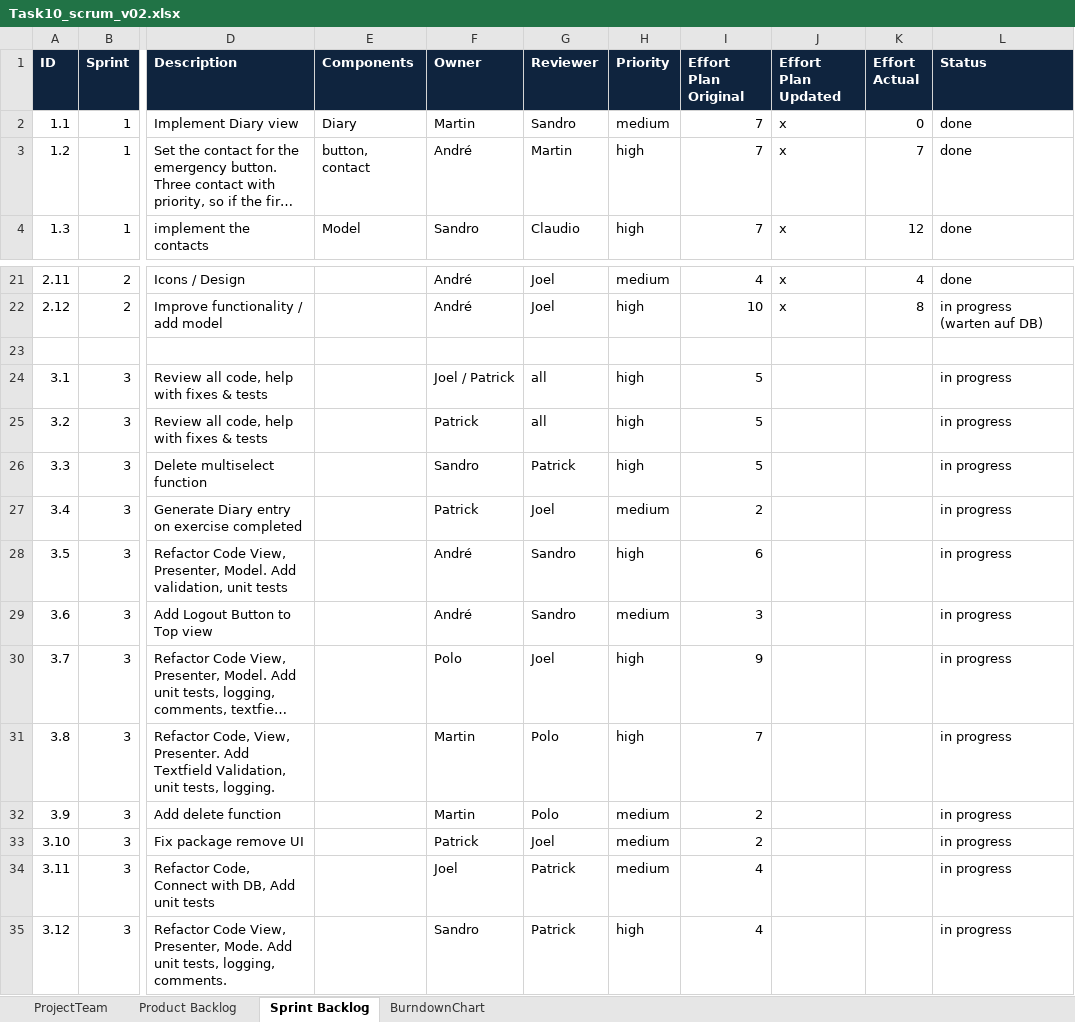
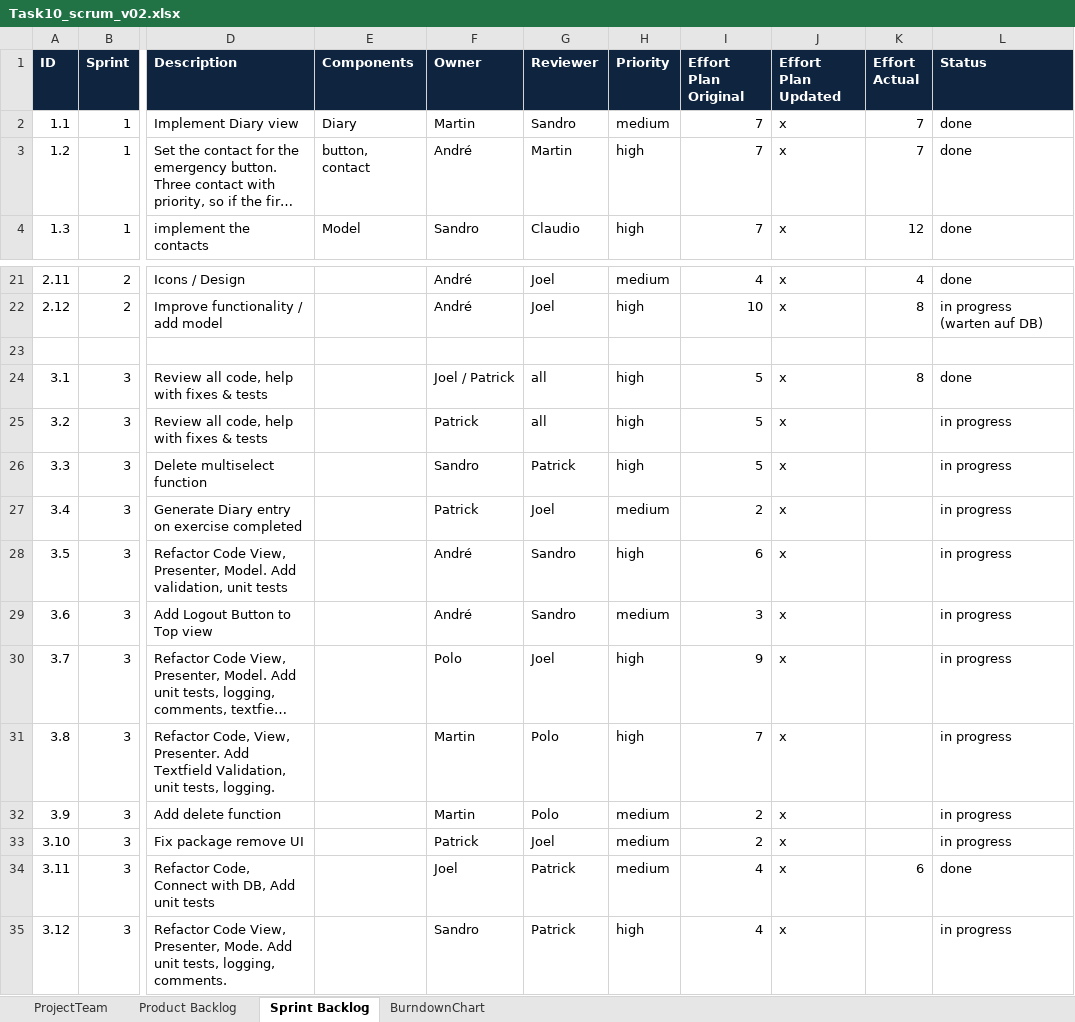
Before and after one commit to wyssp8/BTI7081-Software-Engineering-and-Design, an Excel workbook: doc/CS01/task10/Task10_scrum_v02.xlsx, sheet Sprint Backlog, drawn as a sheet; only a part is shown, gaps mark what is left out; long unchanged cells end in …; values as stored, in another font and other column widths than the file's, no borders; the diff names each change by its address in the sheet, - before the commit and + after, or states it on an @@ line.

Commit message:
Scrum update

```diff
--- a/doc/CS01/task10/Task10_scrum_v02.xlsx (sheet Sprint Backlog)
+++ b/doc/CS01/task10/Task10_scrum_v02.xlsx (sheet Sprint Backlog)
-K2 (Effort Actual): 0
+K2 (Effort Actual): 7
-J24:J35 (Effort Plan Updated): (empty)
+J24:J35 (Effort Plan Updated): x
-K24 (Effort Actual): (empty)
+K24 (Effort Actual): 8
-L24 (Status): in progress
+L24 (Status): done
-K34 (Effort Actual): (empty)
+K34 (Effort Actual): 6
-L34 (Status): in progress
+L34 (Status): done
```
Also changed, not shown: sheet Product Backlog.
